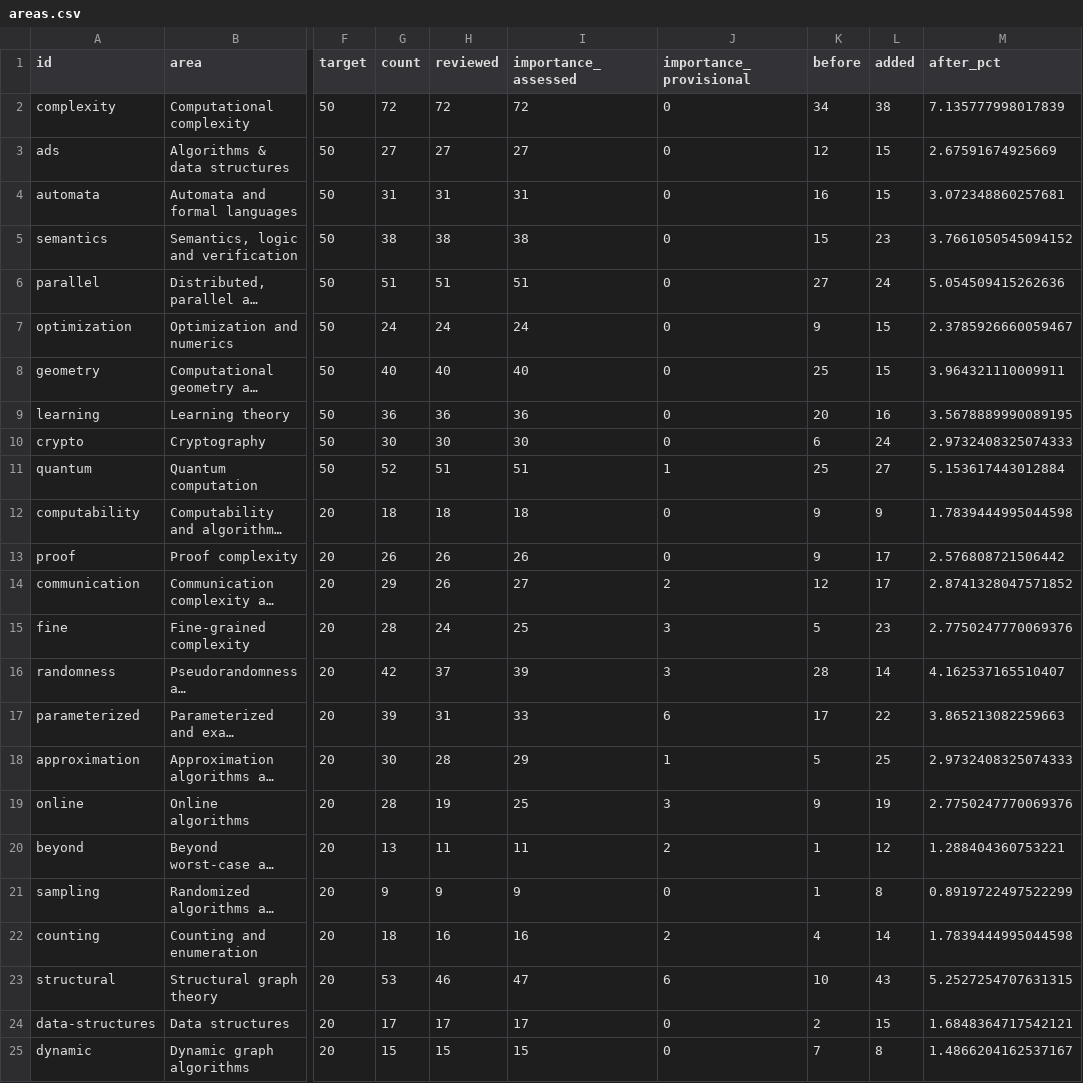
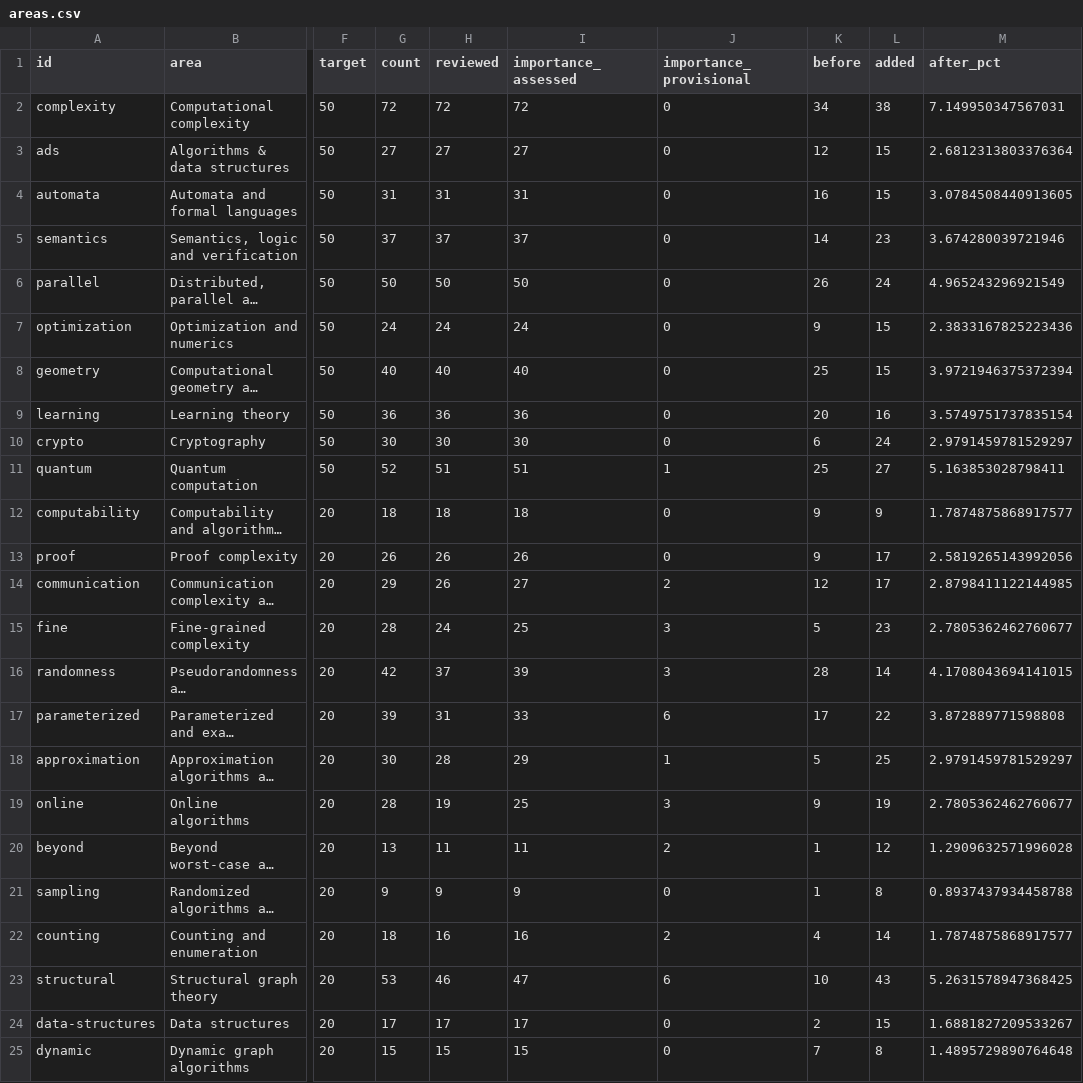
Before and after one commit to vaclavrozhon/atlas, a CSV file: areas.csv, drawn as a sheet; only a part is shown, gaps mark what is left out; long unchanged cells end in …; the diff covers the shown part only; the diff names each change by its address in the sheet, - before the commit and + after, or states it on an @@ line.

```diff
--- a/areas.csv
+++ b/areas.csv
-M2 (after_pct): 7.135777998017839
+M2 (after_pct): 7.149950347567031
-M3 (after_pct): 2.67591674925669
+M3 (after_pct): 2.6812313803376364
-M4 (after_pct): 3.072348860257681
+M4 (after_pct): 3.0784508440913605
-G5 (count): 38
+G5 (count): 37
-H5 (reviewed): 38
+H5 (reviewed): 37
-I5 (importance_assessed): 38
+I5 (importance_assessed): 37
-K5 (before): 15
+K5 (before): 14
-M5 (after_pct): 3.7661050545094152
+M5 (after_pct): 3.674280039721946
-G6 (count): 51
+G6 (count): 50
-H6 (reviewed): 51
+H6 (reviewed): 50
-I6 (importance_assessed): 51
+I6 (importance_assessed): 50
-K6 (before): 27
+K6 (before): 26
-M6 (after_pct): 5.054509415262636
+M6 (after_pct): 4.965243296921549
-M7 (after_pct): 2.3785926660059467
+M7 (after_pct): 2.3833167825223436
-M8 (after_pct): 3.964321110009911
+M8 (after_pct): 3.9721946375372394
-M9 (after_pct): 3.5678889990089195
+M9 (after_pct): 3.5749751737835154
-M10 (after_pct): 2.9732408325074333
+M10 (after_pct): 2.9791459781529297
-M11 (after_pct): 5.153617443012884
+M11 (after_pct): 5.163853028798411
-M12 (after_pct): 1.7839444995044598
+M12 (after_pct): 1.7874875868917577
-M13 (after_pct): 2.576808721506442
+M13 (after_pct): 2.5819265143992056
-M14 (after_pct): 2.8741328047571852
+M14 (after_pct): 2.8798411122144985
-M15 (after_pct): 2.7750247770069376
+M15 (after_pct): 2.7805362462760677
-M16 (after_pct): 4.162537165510407
+M16 (after_pct): 4.1708043694141015
-M17 (after_pct): 3.865213082259663
+M17 (after_pct): 3.872889771598808
-M18 (after_pct): 2.9732408325074333
+M18 (after_pct): 2.9791459781529297
-M19 (after_pct): 2.7750247770069376
+M19 (after_pct): 2.7805362462760677
-M20 (after_pct): 1.288404360753221
+M20 (after_pct): 1.2909632571996028
-M21 (after_pct): 0.8919722497522299
+M21 (after_pct): 0.8937437934458788
-M22 (after_pct): 1.7839444995044598
+M22 (after_pct): 1.7874875868917577
-M23 (after_pct): 5.2527254707631315
+M23 (after_pct): 5.2631578947368425
-M24 (after_pct): 1.6848364717542121
+M24 (after_pct): 1.6881827209533267
-M25 (after_pct): 1.4866204162537167
+M25 (after_pct): 1.4895729890764648
```
Also changed, not shown: 11 edited cells elsewhere in this file, importance-ranking.csv, 16 other files.
